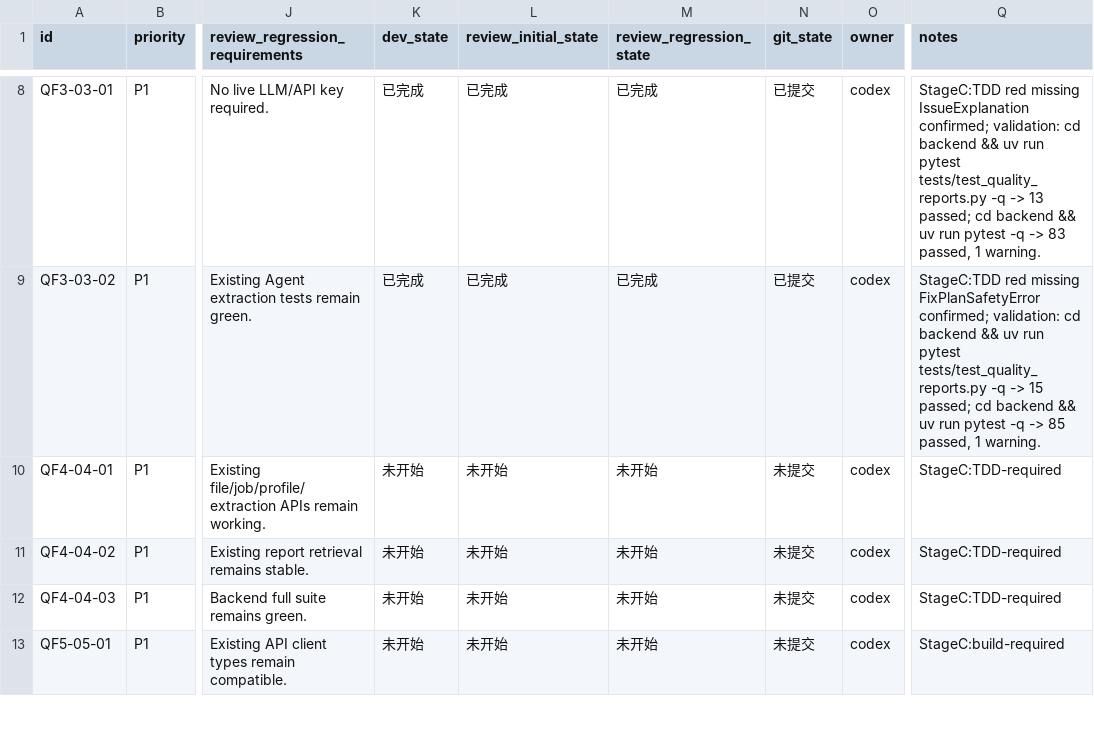
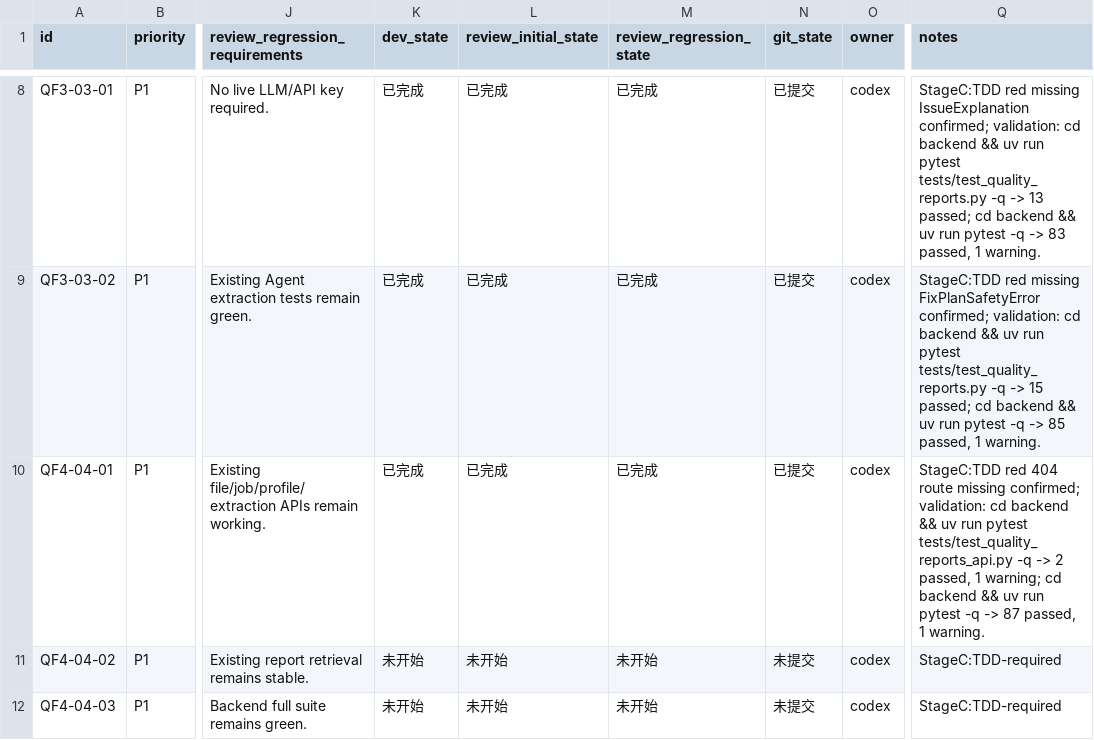
Before and after one commit to hhhx-lab/perfect-dcox, a CSV file: issues/2026-06-08_02-18-00-add-quality-fix-loop.csv, drawn as a sheet; only a part is shown, gaps mark what is left out; the shorter side is filled out with more unchanged rows; the diff names each change by its address in the sheet, - before the commit and + after, or states it on an @@ line.

Commit message:
[QF4-04-01] Add quality report creation and retrieval APIs

```diff
--- a/issues/2026-06-08_02-18-00-add-quality-fix-loop.csv
+++ b/issues/2026-06-08_02-18-00-add-quality-fix-loop.csv
-K10 (dev_state): 未开始
+K10 (dev_state): 已完成
-L10 (review_initial_state): 未开始
+L10 (review_initial_state): 已完成
-M10 (review_regression_state): 未开始
+M10 (review_regression_state): 已完成
-N10 (git_state): 未提交
+N10 (git_state): 已提交
-Q10 (notes): StageC:TDD-required
+Q10 (notes): StageC:TDD red 404 route missing confirmed; validation: cd backend && uv run pytest tests/test_quality_reports_api.py -q -> 2 passed, 1 warning; cd backend && uv run pytest -q -> 87 passed, 1 warning.
```
Also changed, not shown: 4 other files.
